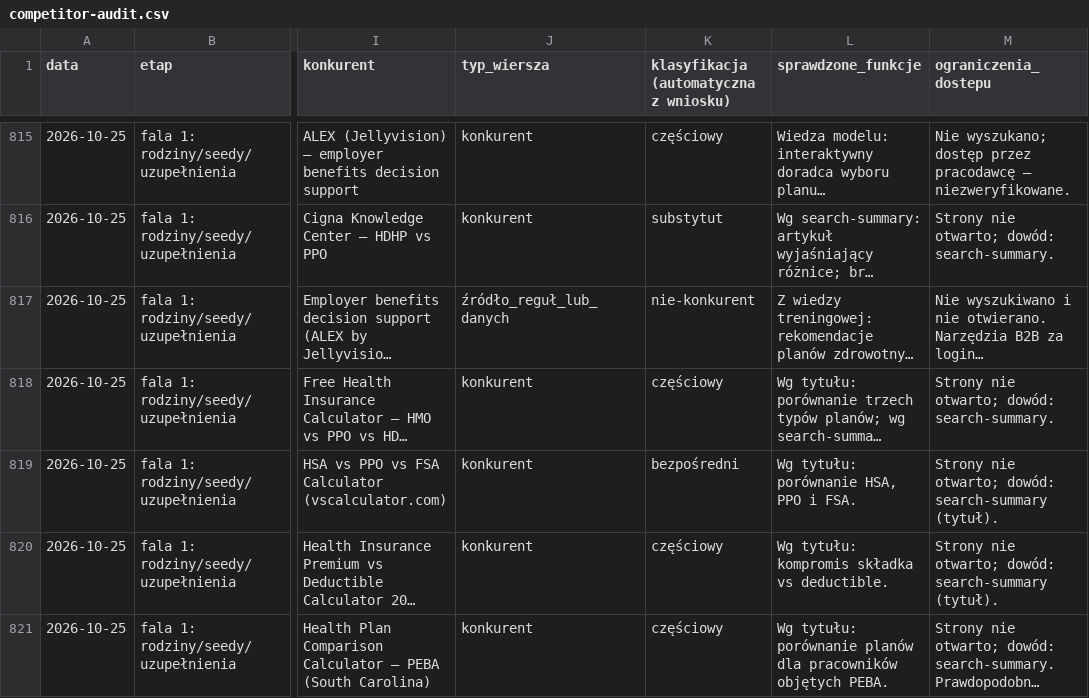
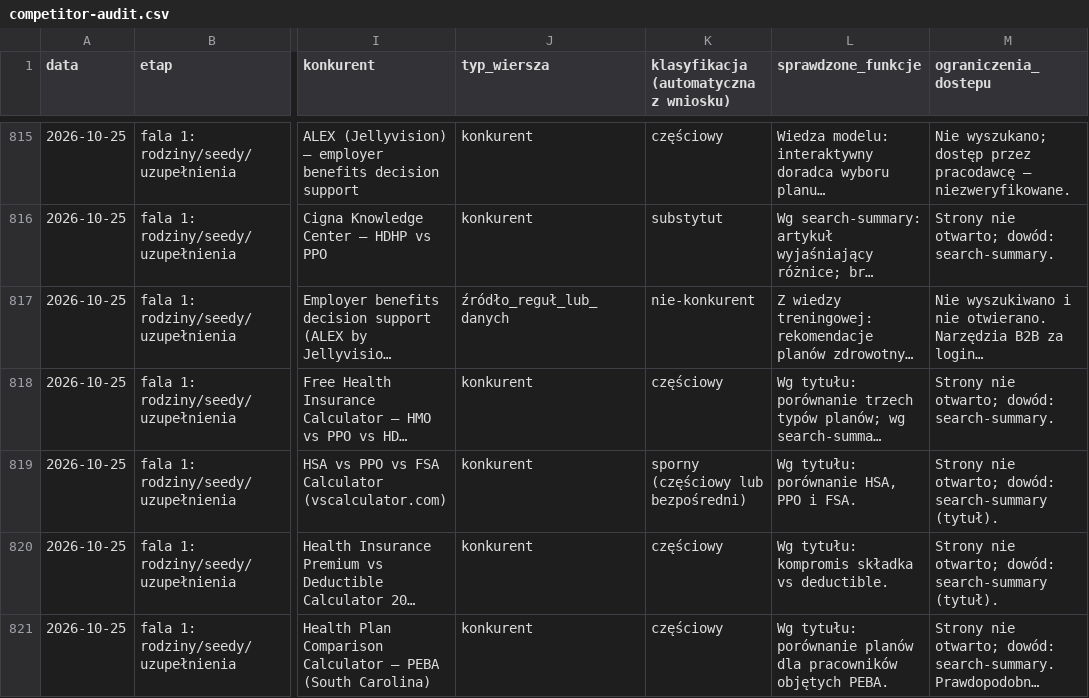
Before and after one commit to serafinkodano/trackal, a CSV file: research/competitor-audit.csv, drawn as a sheet; only a part is shown, gaps mark what is left out; long unchanged cells end in …; the diff covers the shown part only; the diff names each change by its address in the sheet, - before the commit and + after, or states it on an @@ line.

```diff
--- a/research/competitor-audit.csv
+++ b/research/competitor-audit.csv
-K819: bezpośredni
+K819: sporny (częściowy lub bezpośredni)
```
Also changed, not shown: 16 edited cells elsewhere in this file, 6 other files.
